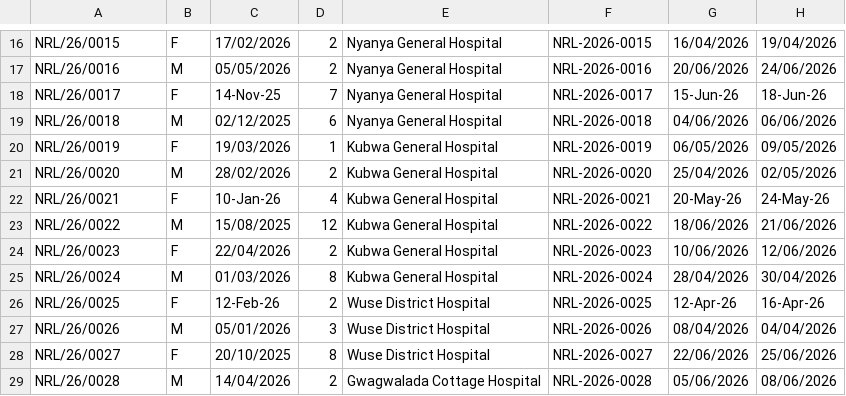
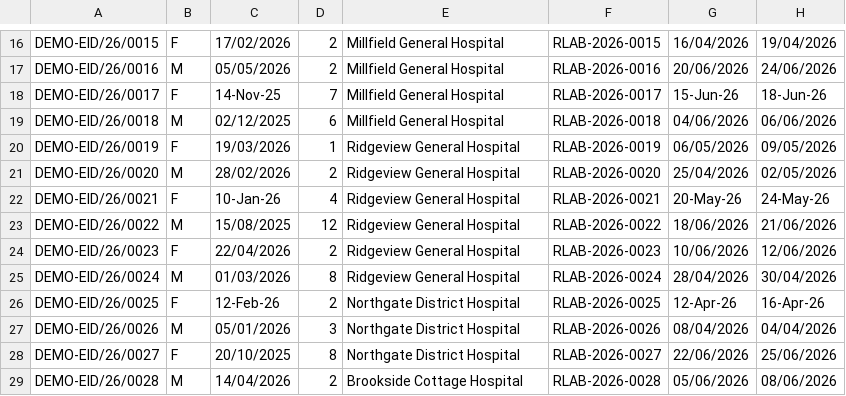
Before and after one commit to Kelzbot/mer-capture, a CSV file: public/samples/eid_sample.csv, drawn as a sheet; only a part is shown, gaps mark what is left out; the diff covers the shown part only; the diff names each change by its address in the sheet, - before the commit and + after, or states it on an @@ line.

```diff
--- a/public/samples/eid_sample.csv
+++ b/public/samples/eid_sample.csv
-A16: NRL/26/0015
+A16: DEMO-EID/26/0015
-E16:E19: Nyanya General Hospital
+E16:E19: Millfield General Hospital
-F16: NRL-2026-0015
+F16: RLAB-2026-0015
-A17: NRL/26/0016
+A17: DEMO-EID/26/0016
-F17: NRL-2026-0016
+F17: RLAB-2026-0016
-A18: NRL/26/0017
+A18: DEMO-EID/26/0017
-F18: NRL-2026-0017
+F18: RLAB-2026-0017
-A19: NRL/26/0018
+A19: DEMO-EID/26/0018
-F19: NRL-2026-0018
+F19: RLAB-2026-0018
-A20: NRL/26/0019
+A20: DEMO-EID/26/0019
-E20:E25: Kubwa General Hospital
+E20:E25: Ridgeview General Hospital
-F20: NRL-2026-0019
+F20: RLAB-2026-0019
-A21: NRL/26/0020
+A21: DEMO-EID/26/0020
-F21: NRL-2026-0020
+F21: RLAB-2026-0020
-A22: NRL/26/0021
+A22: DEMO-EID/26/0021
-F22: NRL-2026-0021
+F22: RLAB-2026-0021
-A23: NRL/26/0022
+A23: DEMO-EID/26/0022
-F23: NRL-2026-0022
+F23: RLAB-2026-0022
-A24: NRL/26/0023
+A24: DEMO-EID/26/0023
-F24: NRL-2026-0023
+F24: RLAB-2026-0023
-A25: NRL/26/0024
+A25: DEMO-EID/26/0024
-F25: NRL-2026-0024
+F25: RLAB-2026-0024
-A26: NRL/26/0025
+A26: DEMO-EID/26/0025
-E26:E28: Wuse District Hospital
+E26:E28: Northgate District Hospital
-F26: NRL-2026-0025
+F26: RLAB-2026-0025
-A27: NRL/26/0026
+A27: DEMO-EID/26/0026
-F27: NRL-2026-0026
+F27: RLAB-2026-0026
-A28: NRL/26/0027
+A28: DEMO-EID/26/0027
-F28: NRL-2026-0027
+F28: RLAB-2026-0027
-A29: NRL/26/0028
+A29: DEMO-EID/26/0028
-E29: Gwagwalada Cottage Hospital
+E29: Brookside Cottage Hospital
-F29: NRL-2026-0028
+F29: RLAB-2026-0028
```
Also changed, not shown: 78 edited cells elsewhere in this file, public/samples/adult_art_sample.csv, 2 other files.
